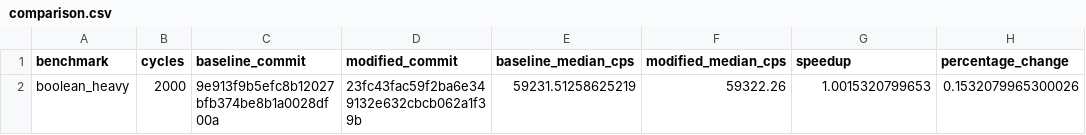
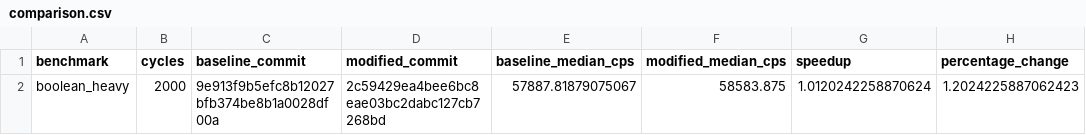
Before and after one commit to Pratham-015/GEM, a CSV file: benchmark/results/comparison.csv, drawn as a sheet.

```diff
--- a/benchmark/results/comparison.csv
+++ b/benchmark/results/comparison.csv
@@ -1,2 +1,2 @@
 benchmark,cycles,baseline_commit,modified_commit,baseline_median_cps,modified_median_cps,speedup,percentage_change
-boolean_heavy,2000,9e913f9b5efc8b12027bfb374be8b1a0028df00a,23fc43fac59f2ba6e349132e632cbcb062a1f39b,59231.51258625219,59322.26,1.0015320799653,0.1532079965300026
+boolean_heavy,2000,9e913f9b5efc8b12027bfb374be8b1a0028df00a,2c59429ea4bee6bc8eae03bc2dabc127cb7268bd,57887.81879075067,58583.875,1.0120242258870624,1.2024225887062423
```
Also changed, not shown: benchmark/nsight_large_scale.csv, benchmark/nsight_mixed_heterogeneous.csv, 30 other files.
